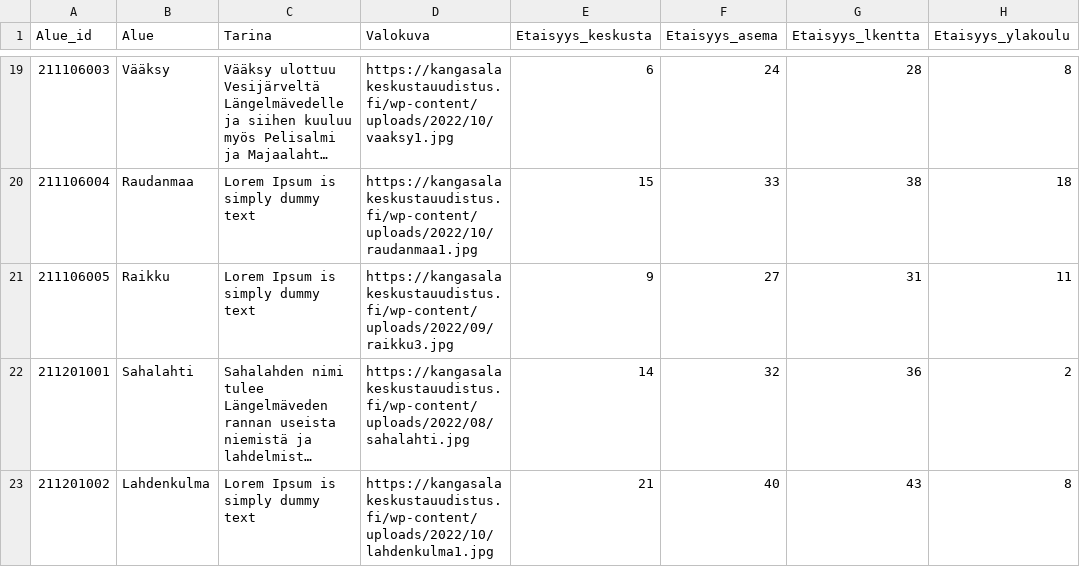
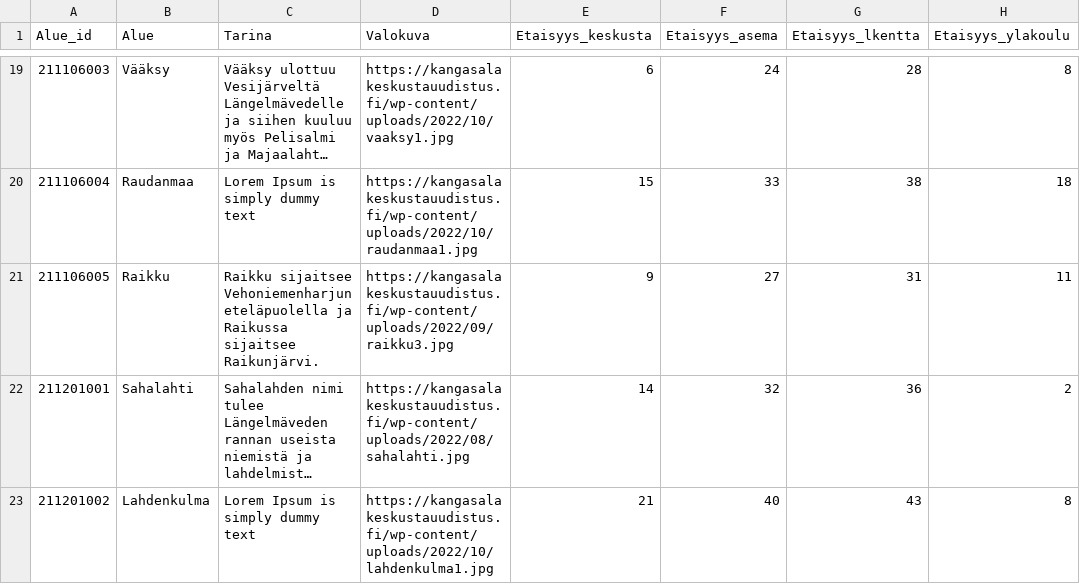
Before and after one commit to Kangasalakehitys/kaupunginosat, a CSV file: data/1_news.csv, drawn as a sheet; only a part is shown, gaps mark what is left out; long unchanged cells end in …; the diff names each change by its address in the sheet, - before the commit and + after, or states it on an @@ line.

Commit message:
Update 1_news.csv

```diff
--- a/data/1_news.csv
+++ b/data/1_news.csv
-C21 (Tarina): Lorem Ipsum is simply dummy text
+C21 (Tarina): Raikku sijaitsee Vehoniemenharjun eteläpuolella ja Raikussa sijaitsee Raikunjärvi.
```
